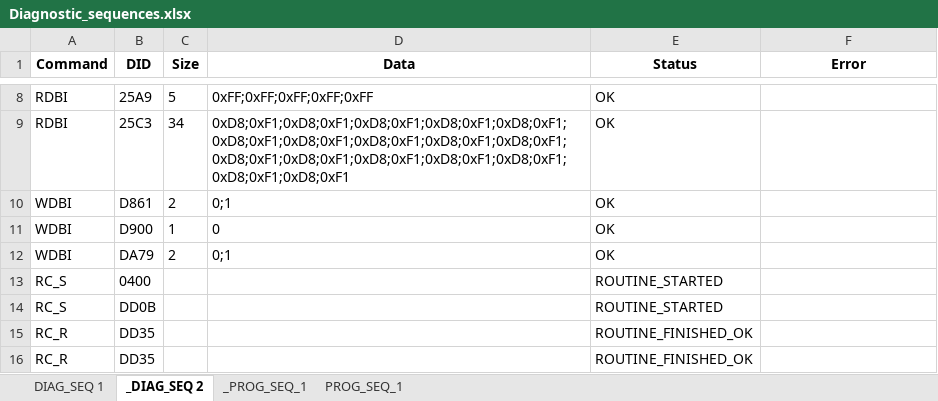
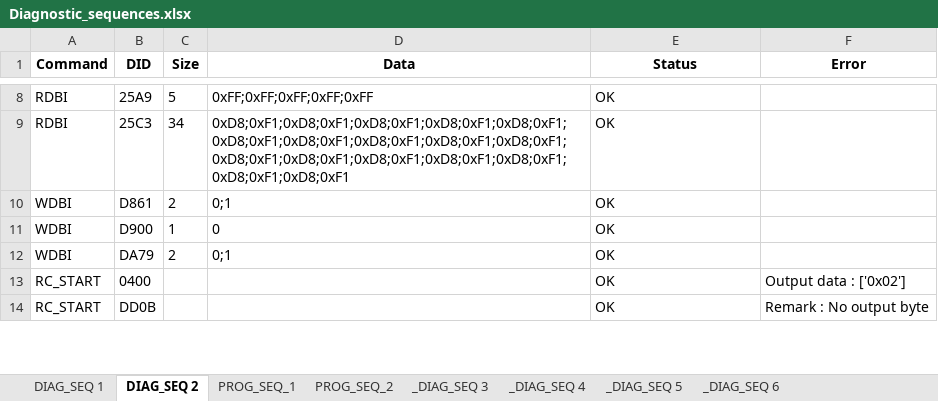
Before and after one commit to oussamakessentini/DIDSend, an Excel workbook: Diagnostic_sequences.xlsx, sheet DIAG_SEQ 2, drawn as a sheet; only a part is shown, gaps mark what is left out; values as stored, in another font and other column widths than the file's, no borders; conditional formats not drawn; removed rows and columns are numbered as before the commit, all else as after; the diff covers the shown part only; the diff names each change by its address in the sheet, - before the commit and + after, or states it on an @@ line.

```diff
--- a/Diagnostic_sequences.xlsx (sheet DIAG_SEQ 2)
+++ b/Diagnostic_sequences.xlsx (sheet DIAG_SEQ 2)
-sheet tab: _DIAG_SEQ 2
+sheet tab: DIAG_SEQ 2
-sheet tab: _PROG_SEQ_1
+sheet tab: PROG_SEQ_2
+sheet tab: _DIAG_SEQ 3
+sheet tab: _DIAG_SEQ 4
+sheet tab: _DIAG_SEQ 5
+sheet tab: _DIAG_SEQ 6
-row 13: RC_S | 0400 |  |  | ROUTINE_STARTED
-row 14: RC_S | DD0B |  |  | ROUTINE_STARTED
-row 15: RC_R | DD35 |  |  | ROUTINE_FINISHED_OK
-row 16: RC_R | DD35 |  |  | ROUTINE_FINISHED_OK
+row 13: RC_START | 0400 |  |  | OK | Output data : ['0x02']
+row 14: RC_START | DD0B |  |  | OK | Remark : No output byte
```
Also changed, not shown: 5 added rows and 1 edited cell elsewhere in this sheet, sheet DIAG_SEQ 1, sheet PROG_SEQ_1, 3 other files.
